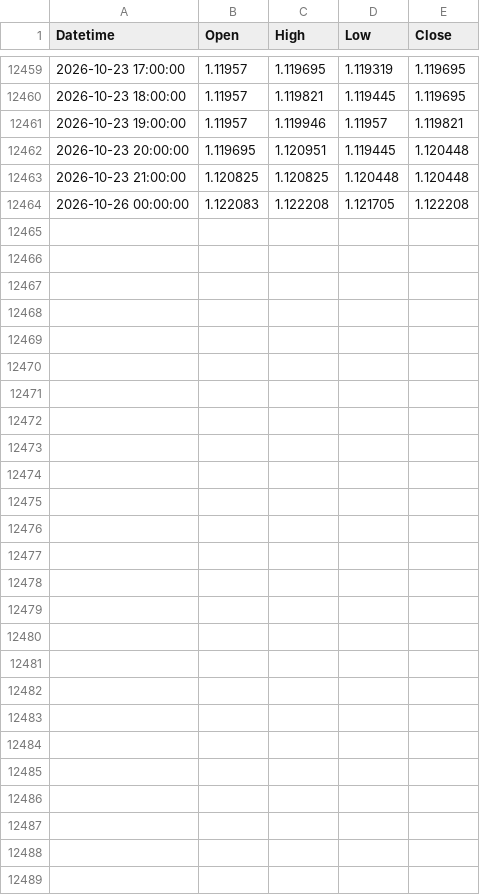
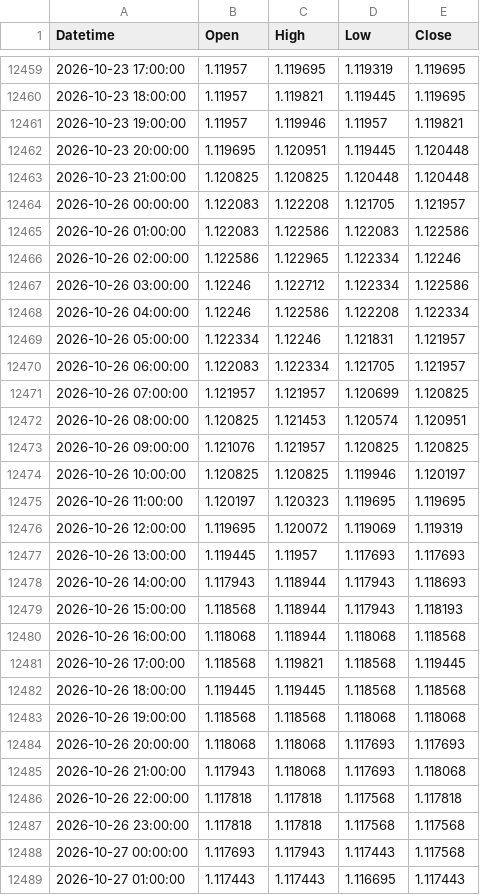
Before and after one commit to mailztoganesh-civil/forex-data, a CSV file: data/EURUSD/1h.csv, drawn as a sheet; only a part is shown, gaps mark what is left out; the diff covers the shown part only.

```diff
--- a/data/EURUSD/1h.csv
+++ b/data/EURUSD/1h.csv
@@ -12463,2 +12463,27 @@ Datetime,Open,High,Low,Close
 2026-10-23 21:00:00,1.120825,1.120825,1.120448,1.120448
-2026-10-26 00:00:00,1.122083,1.122208,1.121705,1.122208
+2026-10-26 00:00:00,1.122083,1.122208,1.121705,1.121957
+2026-10-26 01:00:00,1.122083,1.122586,1.122083,1.122586
+2026-10-26 02:00:00,1.122586,1.122965,1.122334,1.12246
+2026-10-26 03:00:00,1.12246,1.122712,1.122334,1.122586
+2026-10-26 04:00:00,1.12246,1.122586,1.122208,1.122334
+2026-10-26 05:00:00,1.122334,1.12246,1.121831,1.121957
+2026-10-26 06:00:00,1.122083,1.122334,1.121705,1.121957
+2026-10-26 07:00:00,1.121957,1.121957,1.120699,1.120825
+2026-10-26 08:00:00,1.120825,1.121453,1.120574,1.120951
+2026-10-26 09:00:00,1.121076,1.121957,1.120825,1.120825
+2026-10-26 10:00:00,1.120825,1.120825,1.119946,1.120197
+2026-10-26 11:00:00,1.120197,1.120323,1.119695,1.119695
+2026-10-26 12:00:00,1.119695,1.120072,1.119069,1.119319
+2026-10-26 13:00:00,1.119445,1.11957,1.117693,1.117693
+2026-10-26 14:00:00,1.117943,1.118944,1.117943,1.118693
+2026-10-26 15:00:00,1.118568,1.118944,1.117943,1.118193
+2026-10-26 16:00:00,1.118068,1.118944,1.118068,1.118568
+2026-10-26 17:00:00,1.118568,1.119821,1.118568,1.119445
+2026-10-26 18:00:00,1.119445,1.119445,1.118568,1.118568
+2026-10-26 19:00:00,1.118568,1.118568,1.118068,1.118068
+2026-10-26 20:00:00,1.118068,1.118068,1.117693,1.117693
+2026-10-26 21:00:00,1.117943,1.118068,1.117693,1.118068
+2026-10-26 22:00:00,1.117818,1.117818,1.117568,1.117818
+2026-10-26 23:00:00,1.117818,1.117818,1.117568,1.117568
+2026-10-27 00:00:00,1.117693,1.117943,1.117443,1.117568
+2026-10-27 01:00:00,1.117443,1.117443,1.116695,1.117443
```
Also changed, not shown: 15 edited cells elsewhere in this file, data/EURUSD/daily.csv, 2 other files.
